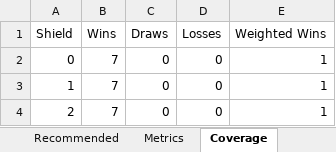
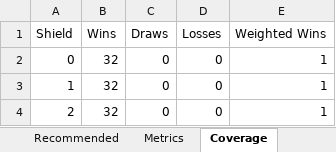
Before and after one commit to crsiebler/pogo-team-optimizer, an Excel workbook: data/output/bayou.xlsx, sheet Coverage, drawn as a sheet; values as stored, in another font and other column widths than the file's, no borders; the diff names each change by its address in the sheet, - before the commit and + after, or states it on an @@ line.

```diff
--- a/data/output/bayou.xlsx (sheet Coverage)
+++ b/data/output/bayou.xlsx (sheet Coverage)
-B2:B4 (Wins): 7
+B2:B4 (Wins): 32
```
Also changed, not shown: sheet Safe Cores, sheet Metrics, sheet Recommended, sheet Threats, data/output/bfmaster.xlsx, 16 other files.
